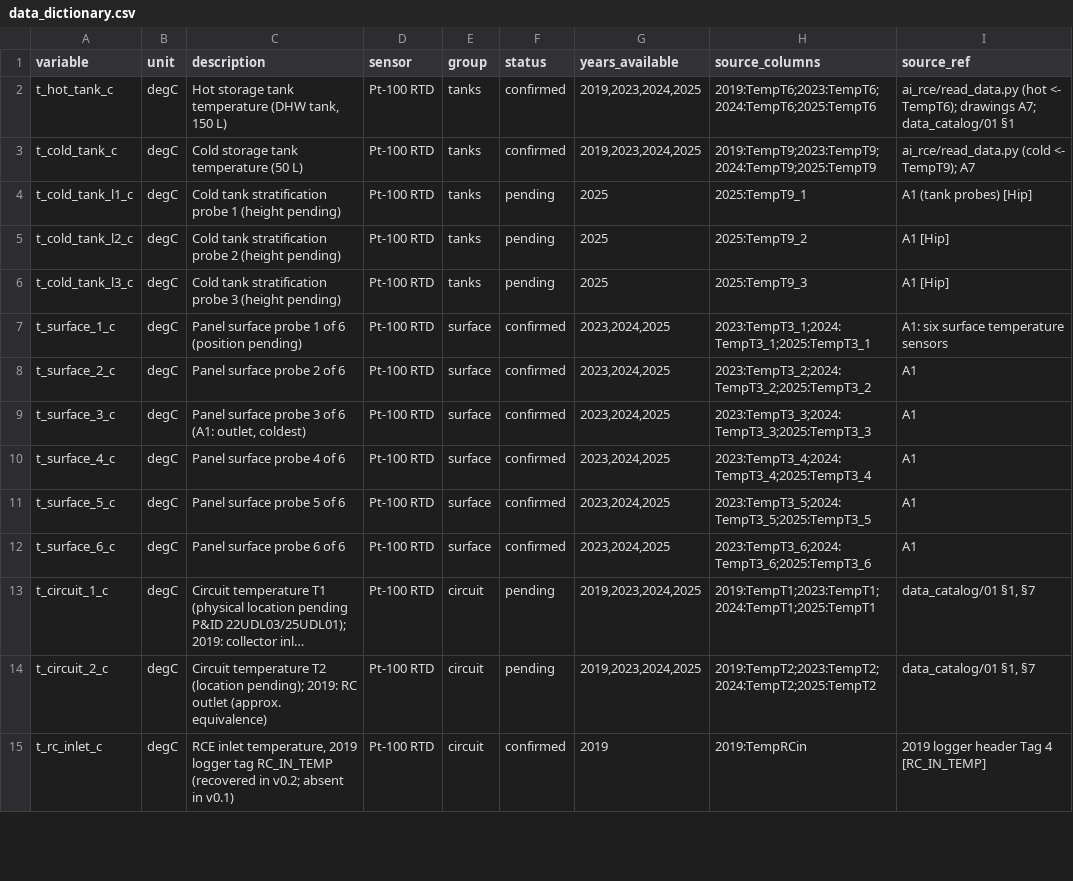
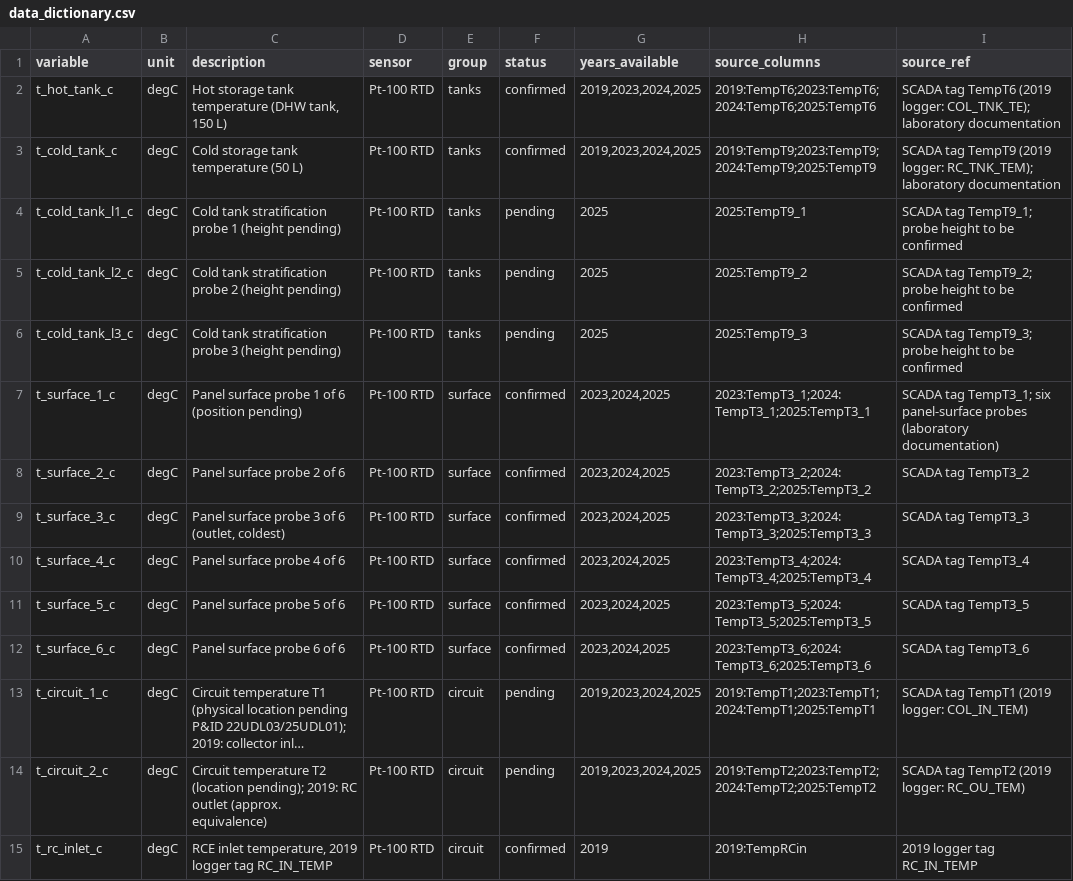
Before and after one commit to SEMBAC/rce-dataset, a CSV file: docs/data_dictionary.csv, drawn as a sheet; only a part is shown; long unchanged cells end in …; the diff covers the shown part only; the diff names each change by its address in the sheet, - before the commit and + after, or states it on an @@ line.

Commit message:
rce-dataset v0.2.2: documentation without internal references; campaign labels by mode and season; Pt-100 accuracy in degrees C; DOI 10.5281/zenodo.23411460

```diff
--- a/docs/data_dictionary.csv
+++ b/docs/data_dictionary.csv
-I2 (source_ref): ai_rce/read_data.py (hot <- TempT6); drawings A7; data_catalog/01 §1
+I2 (source_ref): SCADA tag TempT6 (2019 logger: COL_TNK_TE); laboratory documentation
-I3 (source_ref): ai_rce/read_data.py (cold <- TempT9); A7
+I3 (source_ref): SCADA tag TempT9 (2019 logger: RC_TNK_TEM); laboratory documentation
-I4 (source_ref): A1 (tank probes) [Hip]
+I4 (source_ref): SCADA tag TempT9_1; probe height to be confirmed
-I5 (source_ref): A1 [Hip]
+I5 (source_ref): SCADA tag TempT9_2; probe height to be confirmed
-I6 (source_ref): A1 [Hip]
+I6 (source_ref): SCADA tag TempT9_3; probe height to be confirmed
-I7 (source_ref): A1: six surface temperature sensors
+I7 (source_ref): SCADA tag TempT3_1; six panel-surface probes (laboratory documentation)
-I8 (source_ref): A1
+I8 (source_ref): SCADA tag TempT3_2
-C9 (description): …of 6 (A1: outlet, coldest)
+C9 (description): …of 6 (outlet, coldest)
-I9 (source_ref): A1
+I9 (source_ref): SCADA tag TempT3_3
-I10 (source_ref): A1
+I10 (source_ref): SCADA tag TempT3_4
-I11 (source_ref): A1
+I11 (source_ref): SCADA tag TempT3_5
-I12 (source_ref): A1
+I12 (source_ref): SCADA tag TempT3_6
-I13 (source_ref): data_catalog/01 §1, §7
+I13 (source_ref): SCADA tag TempT1 (2019 logger: COL_IN_TEM)
-I14 (source_ref): data_catalog/01 §1, §7
+I14 (source_ref): SCADA tag TempT2 (2019 logger: RC_OU_TEM)
-C15 (description): …tag RC_IN_TEMP (recovered in v0.2; absent in v0.1)
+C15 (description): …tag RC_IN_TEMP
-I15 (source_ref): 2019 logger header Tag 4 [RC_IN_TEMP]
+I15 (source_ref): 2019 logger tag RC_IN_TEMP
```
Also changed, not shown: 20 edited cells elsewhere in this file, labels/days.csv, 14 other files.
